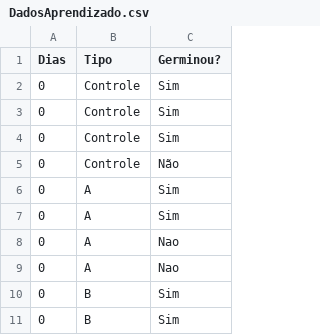
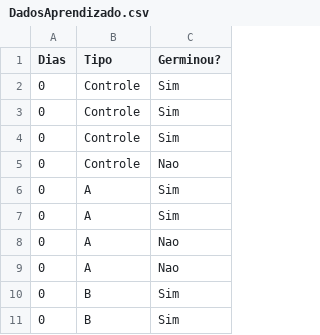
Before and after one commit to Cizika/Projeto-Sementes, a CSV file: Dados/DadosAprendizado.csv, drawn as a sheet; only a part is shown; the diff names each change by its address in the sheet, - before the commit and + after, or states it on an @@ line.

Commit message:
Dados Aprendizado Corrigido

```diff
--- a/Dados/DadosAprendizado.csv
+++ b/Dados/DadosAprendizado.csv
-C5 (Germinou?): Não
+C5 (Germinou?): Nao
```
